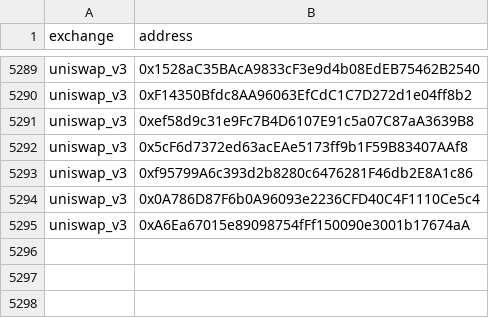
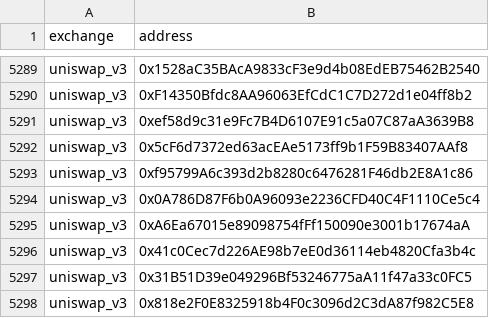
Before and after one commit to bancorprotocol/fastlane-bot, a CSV file: fastlane_bot/data/blockchain_data/coinbase_base/uniswap_v3_event_mappings.csv, drawn as a sheet; only a part is shown, gaps mark what is left out.

```diff
--- a/fastlane_bot/data/blockchain_data/coinbase_base/uniswap_v3_event_mappings.csv
+++ b/fastlane_bot/data/blockchain_data/coinbase_base/uniswap_v3_event_mappings.csv
@@ -5295 +5295,4 @@ uniswap_v3,0x0A786D87F6b0A96093e2236CFD40C4F1110Ce5c4
 uniswap_v3,0xA6Ea67015e89098754fFf150090e3001b17674aA
+uniswap_v3,0x41c0Cec7d226AE98b7eE0d36114eb4820Cfa3b4c
+uniswap_v3,0x31B51D39e049296Bf53246775aA11f47a33c0FC5
+uniswap_v3,0x818e2F0E8325918b4F0c3096d2C3dA87f982C5E8
```
Also changed, not shown: fastlane_bot/data/blockchain_data/coinbase_base/tokens.csv, fastlane_bot/data/blockchain_data/coinbase_base/uniswap_v2_event_mappings.csv, 1 other file.
